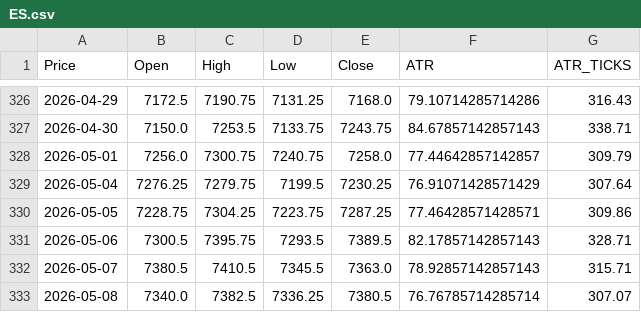
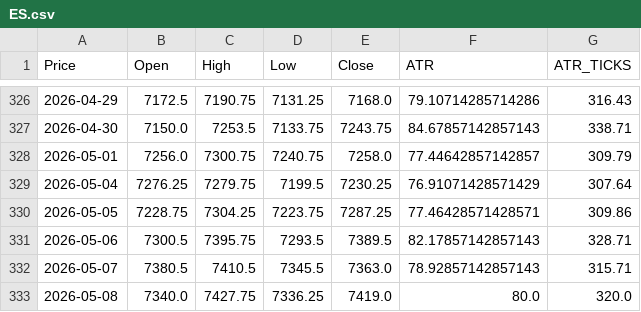
Before and after one commit to tusiklavan13/QuickLot, a CSV file: history/ES.csv, drawn as a sheet; only a part is shown, gaps mark what is left out; the diff names each change by its address in the sheet, - before the commit and + after, or states it on an @@ line.

```diff
--- a/history/ES.csv
+++ b/history/ES.csv
-C333 (High): 7382.5
+C333 (High): 7427.75
-E333 (Close): 7380.5
+E333 (Close): 7419.0
-F333 (ATR): 76.76785714285714
+F333 (ATR): 80.0
-G333 (ATR_TICKS): 307.07
+G333 (ATR_TICKS): 320.0
```
Also changed, not shown: history/GC.csv, history/MES.csv, 16 other files.
